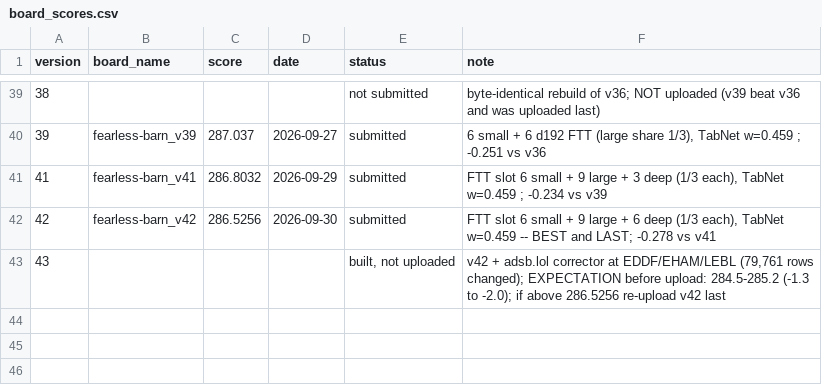
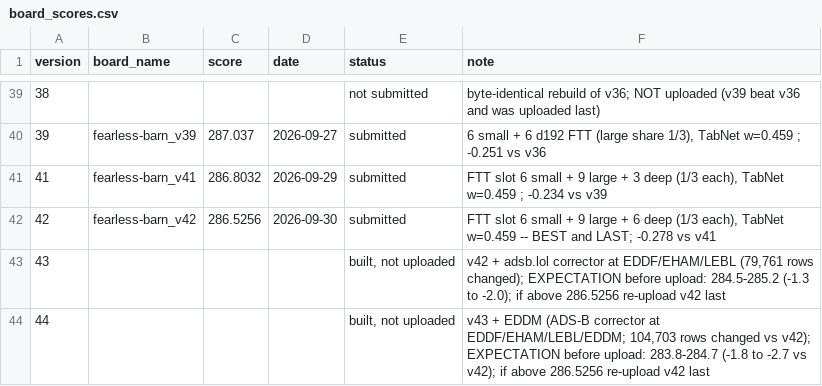
Before and after one commit to e-seet/fearless-barn, a CSV file: exploration/submissions/board_scores.csv, drawn as a sheet; only a part is shown, gaps mark what is left out; the diff names each change by its address in the sheet, - before the commit and + after, or states it on an @@ line.

```diff
--- a/exploration/submissions/board_scores.csv
+++ b/exploration/submissions/board_scores.csv
+row 44: 44 |  |  |  | built, not uploaded | v43 + EDDM (ADS-B corrector at EDDF/EHAM/LEBL/EDDM; 104,703 rows changed vs v42); EXPECTATION before upload: 283.8-284.7 (-1.8 to -2.7 vs v42); if above 286.5256 re-upload v42 last
```
Also changed, not shown: exploration/submissions/submissions.csv, 11 other files.
